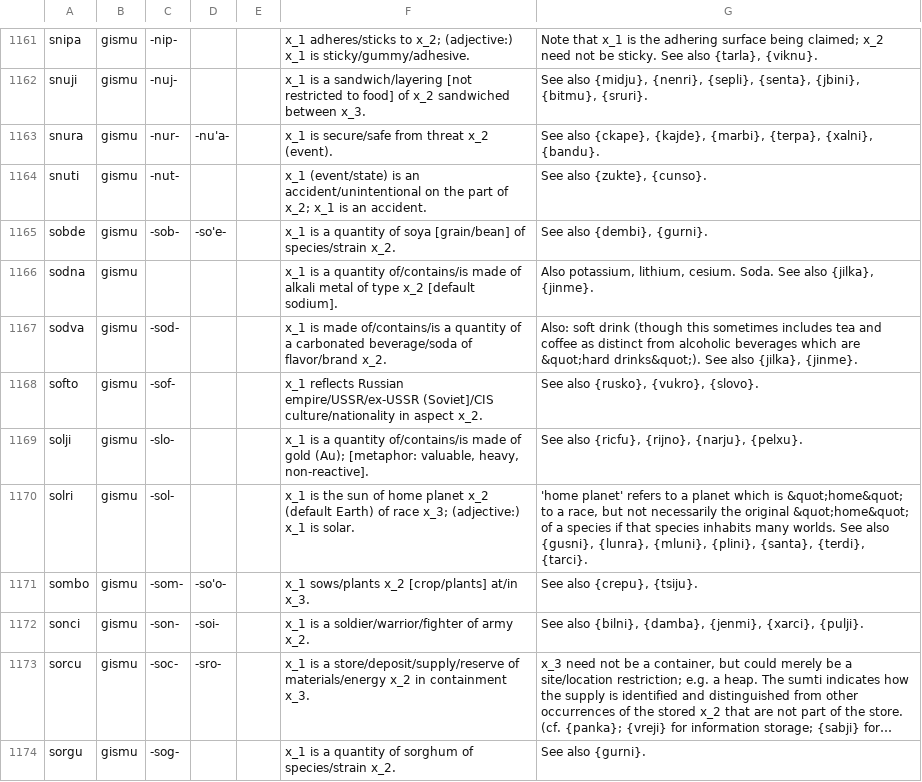
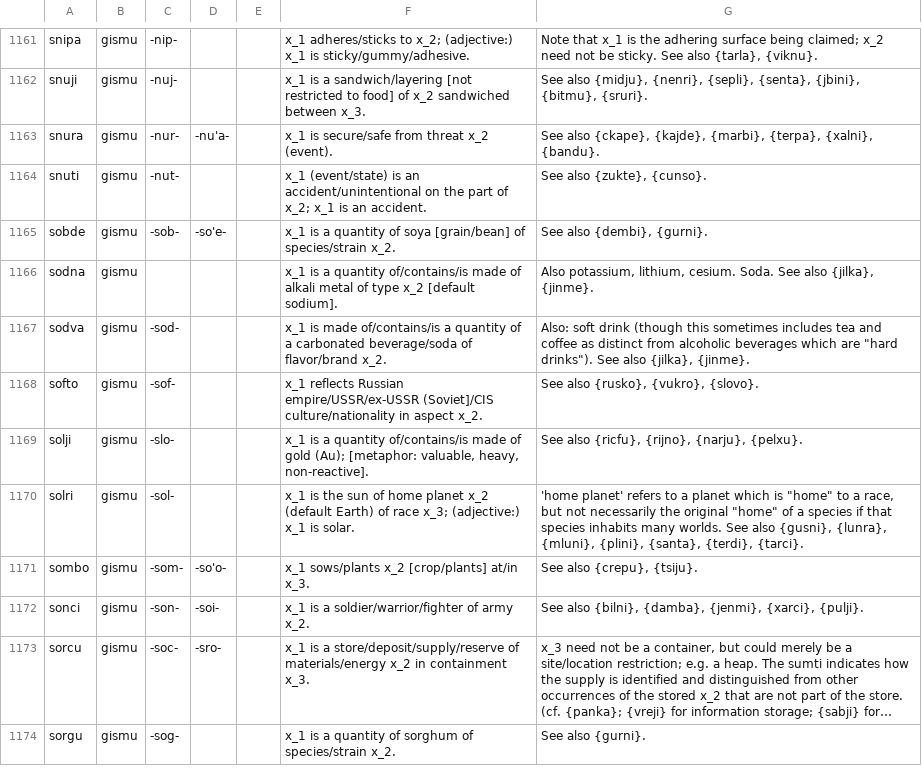
Before and after one commit to guskant/lojbo, a TSV file: gismu-cmavo/eng-gimste.tsv, drawn as a sheet; only a part is shown, gaps mark what is left out; long unchanged cells end in …; the diff covers the shown part only.

```diff
--- a/gismu-cmavo/eng-gimste.tsv
+++ b/gismu-cmavo/eng-gimste.tsv
@@ -1166,6 +1166,6 @@ sobde	gismu   	-sob-   	-so'e-	      	x_1 is a quantity of soya [grain/bean] of
 sodna	gismu			      	x_1 is a quantity of/contains/is made of alkali metal of type x_2 [default sodium].	Also potassium, lithium, cesium.  Soda. See also {jilka}, {jinme}.
-sodva	gismu   	-sod-		      	x_1 is made of/contains/is a quantity of a carbonated beverage/soda of flavor/brand x_2.	Also: soft drink (though this sometimes includes tea and coffee as distinct from alcoholic beverages which are &quot;hard drinks&quot;).  See also {jilka}, {jinme}.
+sodva	gismu   	-sod-		      	x_1 is made of/contains/is a quantity of a carbonated beverage/soda of flavor/brand x_2.	Also: soft drink (though this sometimes includes tea and coffee as distinct from alcoholic beverages which are "hard drinks").  See also {jilka}, {jinme}.
 softo	gismu   	-sof-		      	x_1 reflects Russian empire/USSR/ex-USSR (Soviet]/CIS culture/nationality in aspect x_2.	See also {rusko}, {vukro}, {slovo}.
 solji	gismu   	-slo-		      	x_1 is a quantity of/contains/is made of gold (Au); [metaphor: valuable, heavy, non-reactive].	See also {ricfu}, {rijno}, {narju}, {pelxu}.
-solri	gismu   	-sol-		      	x_1 is the sun of home planet x_2 (default Earth) of race x_3; (adjective:) x_1 is solar.	'home planet' refers to a planet which is &quot;home&quot; to a race, but not necessarily the original &quot;home&quot; of a species if that species inhabits many worlds.  See also {gusni}, {lunra}, {mluni}, {plini}, {santa}, {terdi}, {tarci}.
+solri	gismu   	-sol-		      	x_1 is the sun of home planet x_2 (default Earth) of race x_3; (adjective:) x_1 is solar.	'home planet' refers to a planet which is "home" to a race, but not necessarily the original "home" of a species if that species inhabits many worlds.  See also {gusni}, {lunra}, {mluni}, {plini}, {santa}, {terdi}, {tarci}.
 sombo	gismu   	-som-   	-so'o-	      	x_1 sows/plants x_2 [crop/plants] at/in x_3.	See also {crepu}, {tsiju}.
```
Also changed, not shown: 38 edited cells elsewhere in this file, gismu-cmavo/eng-mahoste.tsv, gismu-cmavo/fra-gimste.tsv, 50 other files.
